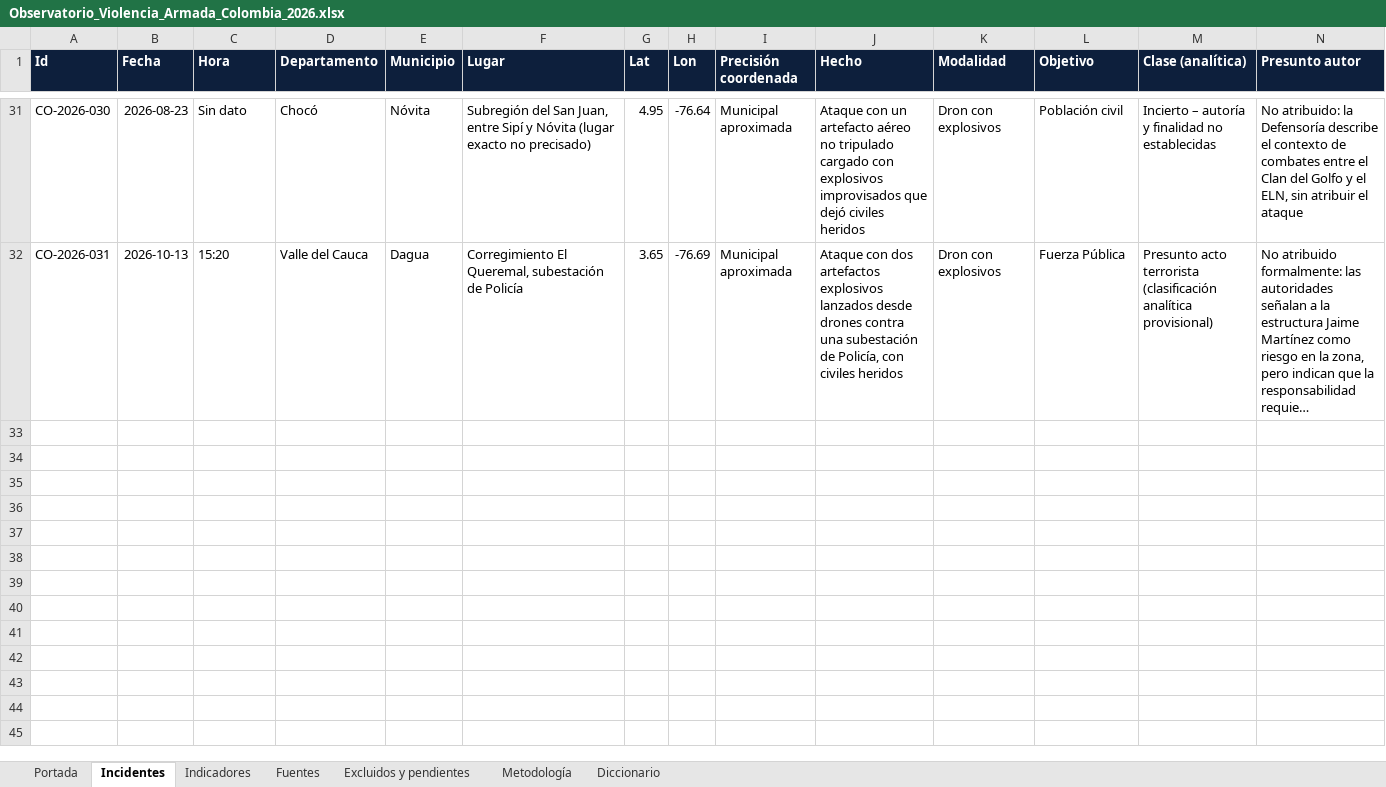
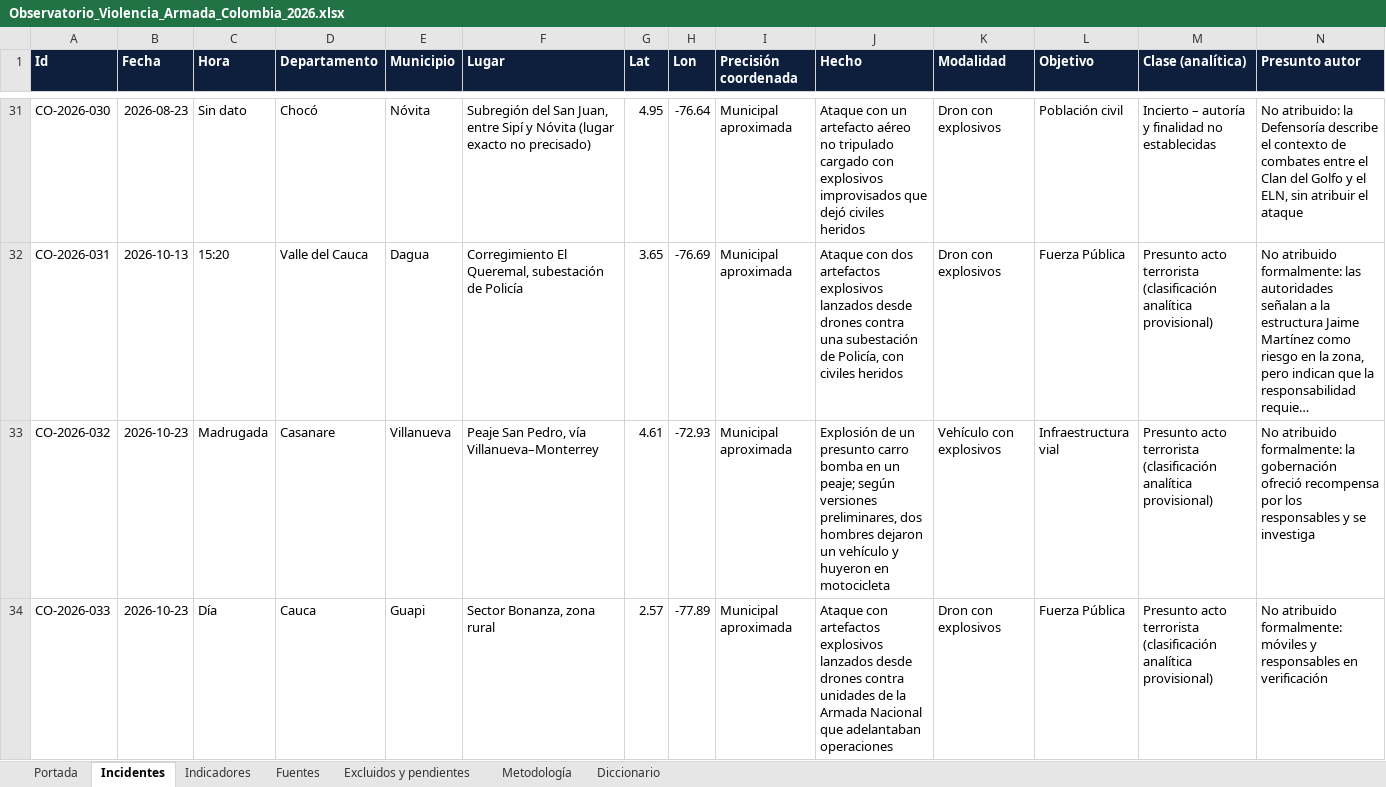
Before and after one commit to coloncolonneideryesid-cmd/observatorio-geseg-otva, an Excel workbook: dist/Observatorio_Violencia_Armada_Colombia_2026.xlsx, sheet Incidentes, drawn as a sheet; only a part is shown, gaps mark what is left out; long unchanged cells end in …; values as stored, in another font and other column widths than the file's, no borders; table styles not drawn; rows hold the shown columns only; the diff covers the shown part only; the diff names each change by its address in the sheet, - before the commit and + after, or states it on an @@ line.

```diff
--- a/dist/Observatorio_Violencia_Armada_Colombia_2026.xlsx (sheet Incidentes)
+++ b/dist/Observatorio_Violencia_Armada_Colombia_2026.xlsx (sheet Incidentes)
+row 33: CO-2026-032 | 2026-10-23 | Madrugada | Casanare | Villanueva | Peaje San Pedro, vía Villanueva–Monterrey | 4.61 | -72.93 | Municipal aproximada | Explosión de un presunto carro bomba en un peaje; según versiones preliminares, dos hombres dejaron un vehículo y huyeron en motocicleta | Vehículo con explosivos | Infraestructura vial | Presunto acto terrorista (clasificación analítica provisional) | No atribuido formalmente: la gobernación ofreció recompensa por los responsables y se investiga
+row 34: CO-2026-033 | 2026-10-23 | Día | Cauca | Guapi | Sector Bonanza, zona rural | 2.57 | -77.89 | Municipal aproximada | Ataque con artefactos explosivos lanzados desde drones contra unidades de la Armada Nacional que adelantaban operaciones | Dron con explosivos | Fuerza Pública | Presunto acto terrorista (clasificación analítica provisional) | No atribuido formalmente: móviles y responsables en verificación
```
Also changed, not shown: 1 added row elsewhere in this sheet, sheet Indicadores, sheet Fuentes, sheet Portada, 3 other files.
